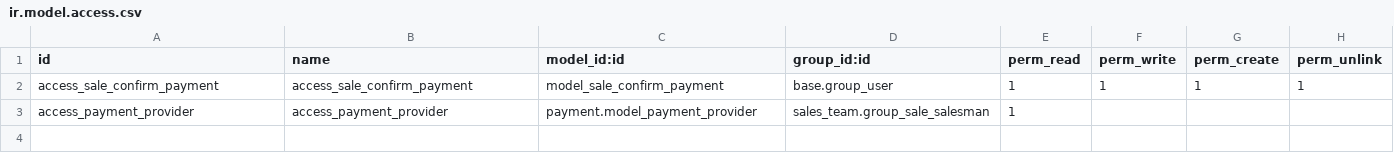
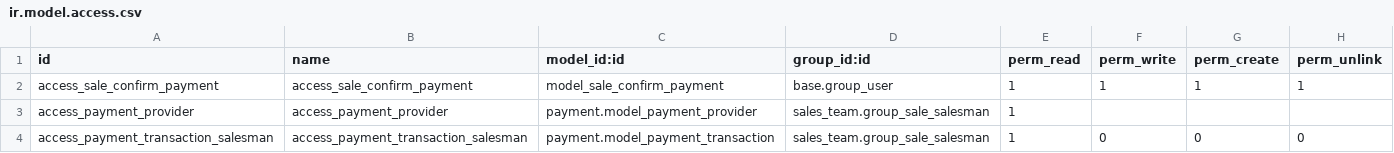
Before and after one commit to dhongu/deltatech, a CSV file: deltatech_sale_payment/security/ir.model.access.csv, drawn as a sheet.

```diff
--- a/deltatech_sale_payment/security/ir.model.access.csv
+++ b/deltatech_sale_payment/security/ir.model.access.csv
@@ -3 +3,2 @@ access_sale_confirm_payment,access_sale_confirm_payment,model_sale_confirm_payme
 access_payment_provider,access_payment_provider,payment.model_payment_provider,sales_team.group_sale_salesman,1
+access_payment_transaction_salesman,access_payment_transaction_salesman,payment.model_payment_transaction,sales_team.group_sale_salesman,1,0,0,0
```
Also changed, not shown: 13 other files.
